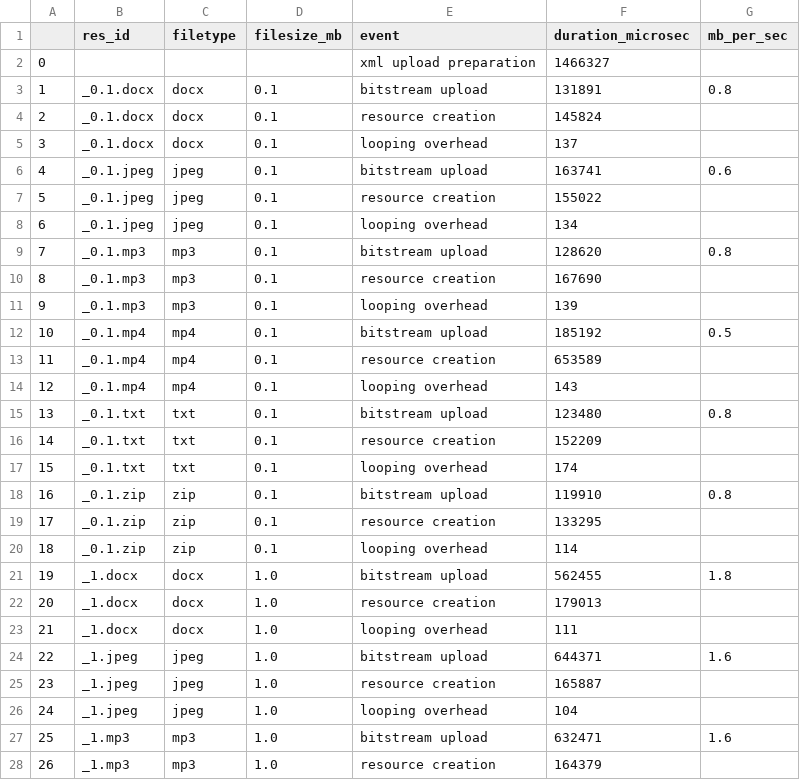
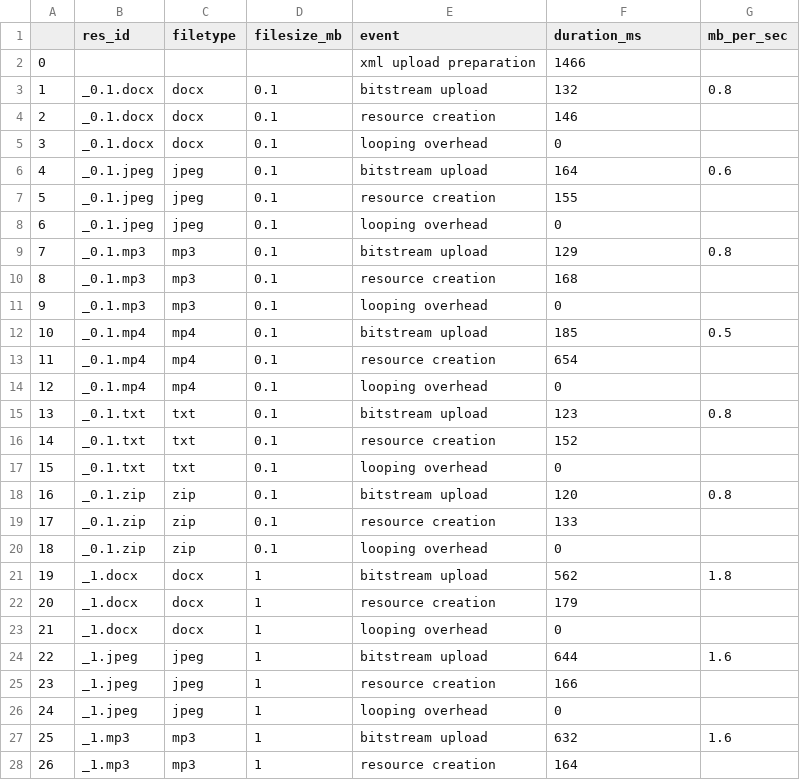
Before and after one commit to dasch-swiss/4124-xmlperformance-testdata, a CSV file: metrics/2022-11-30_205629_metrics_localhost_all_files.csv, drawn as a sheet; only a part is shown; the diff covers the shown part only.

```diff
--- a/metrics/2022-11-30_205629_metrics_localhost_all_files.csv
+++ b/metrics/2022-11-30_205629_metrics_localhost_all_files.csv
@@ -1,28 +1,28 @@
-,res_id,filetype,filesize_mb,event,duration_microsec,mb_per_sec
-0,,,,xml upload preparation,1466327,
-1,_0.1.docx,docx,0.1,bitstream upload,131891,0.8
-2,_0.1.docx,docx,0.1,resource creation,145824,
-3,_0.1.docx,docx,0.1,looping overhead,137,
-4,_0.1.jpeg,jpeg,0.1,bitstream upload,163741,0.6
-5,_0.1.jpeg,jpeg,0.1,resource creation,155022,
-6,_0.1.jpeg,jpeg,0.1,looping overhead,134,
-7,_0.1.mp3,mp3,0.1,bitstream upload,128620,0.8
-8,_0.1.mp3,mp3,0.1,resource creation,167690,
-9,_0.1.mp3,mp3,0.1,looping overhead,139,
-10,_0.1.mp4,mp4,0.1,bitstream upload,185192,0.5
-11,_0.1.mp4,mp4,0.1,resource creation,653589,
-12,_0.1.mp4,mp4,0.1,looping overhead,143,
-13,_0.1.txt,txt,0.1,bitstream upload,123480,0.8
-14,_0.1.txt,txt,0.1,resource creation,152209,
-15,_0.1.txt,txt,0.1,looping overhead,174,
-16,_0.1.zip,zip,0.1,bitstream upload,119910,0.8
-17,_0.1.zip,zip,0.1,resource creation,133295,
-18,_0.1.zip,zip,0.1,looping overhead,114,
-19,_1.docx,docx,1.0,bitstream upload,562455,1.8
-20,_1.docx,docx,1.0,resource creation,179013,
-21,_1.docx,docx,1.0,looping overhead,111,
-22,_1.jpeg,jpeg,1.0,bitstream upload,644371,1.6
-23,_1.jpeg,jpeg,1.0,resource creation,165887,
-24,_1.jpeg,jpeg,1.0,looping overhead,104,
-25,_1.mp3,mp3,1.0,bitstream upload,632471,1.6
-26,_1.mp3,mp3,1.0,resource creation,164379,
+,res_id,filetype,filesize_mb,event,duration_ms,mb_per_sec
+0,,,,xml upload preparation,1466,
+1,_0.1.docx,docx,0.1,bitstream upload,132,0.8
+2,_0.1.docx,docx,0.1,resource creation,146,
+3,_0.1.docx,docx,0.1,looping overhead,0,
+4,_0.1.jpeg,jpeg,0.1,bitstream upload,164,0.6
+5,_0.1.jpeg,jpeg,0.1,resource creation,155,
+6,_0.1.jpeg,jpeg,0.1,looping overhead,0,
+7,_0.1.mp3,mp3,0.1,bitstream upload,129,0.8
+8,_0.1.mp3,mp3,0.1,resource creation,168,
+9,_0.1.mp3,mp3,0.1,looping overhead,0,
+10,_0.1.mp4,mp4,0.1,bitstream upload,185,0.5
+11,_0.1.mp4,mp4,0.1,resource creation,654,
+12,_0.1.mp4,mp4,0.1,looping overhead,0,
+13,_0.1.txt,txt,0.1,bitstream upload,123,0.8
+14,_0.1.txt,txt,0.1,resource creation,152,
+15,_0.1.txt,txt,0.1,looping overhead,0,
+16,_0.1.zip,zip,0.1,bitstream upload,120,0.8
+17,_0.1.zip,zip,0.1,resource creation,133,
+18,_0.1.zip,zip,0.1,looping overhead,0,
+19,_1.docx,docx,1,bitstream upload,562,1.8
+20,_1.docx,docx,1,resource creation,179,
+21,_1.docx,docx,1,looping overhead,0,
+22,_1.jpeg,jpeg,1,bitstream upload,644,1.6
+23,_1.jpeg,jpeg,1,resource creation,166,
+24,_1.jpeg,jpeg,1,looping overhead,0,
+25,_1.mp3,mp3,1,bitstream upload,632,1.6
+26,_1.mp3,mp3,1,resource creation,164,
```
Also changed, not shown: 63 edited cells elsewhere in this file, metrics/2022-11-30_163837_metrics_localhost_no_files_0_links_0_textfields.csv, metrics/2022-11-30_164346_metrics_localhost_no_files_1_links_1_textfields.csv, 8 other files.
